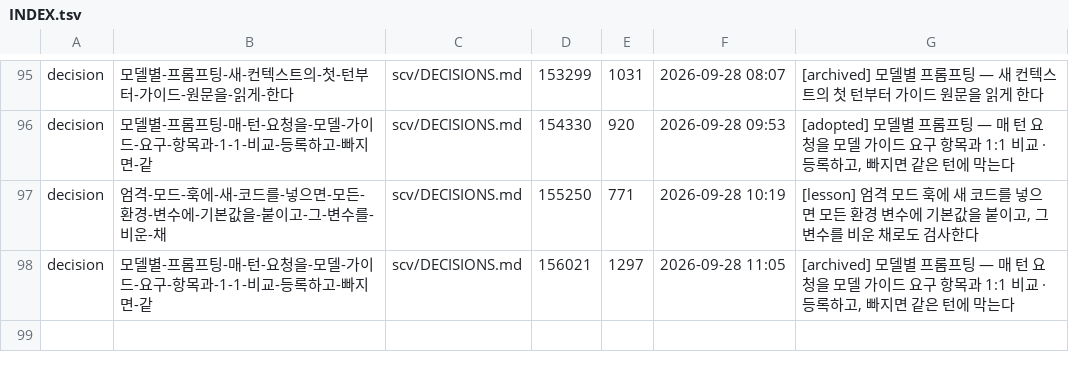
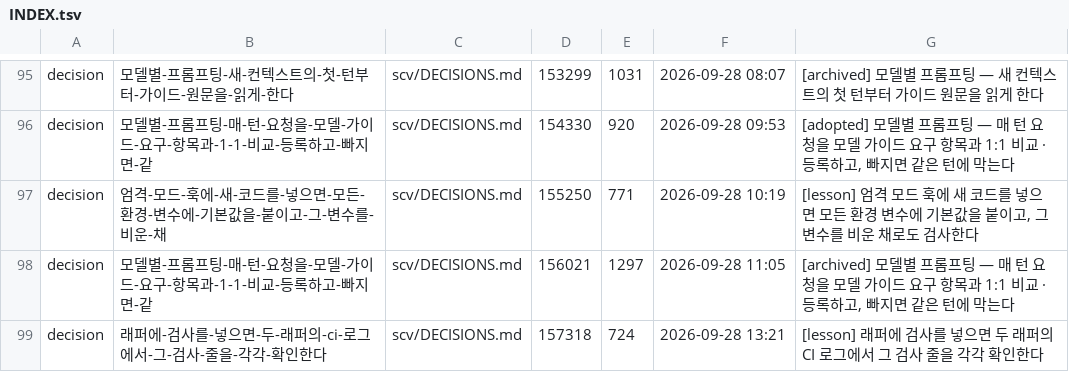
Before and after one commit to wookiya1364/scv-core, a TSV file: scv/INDEX.tsv, drawn as a sheet; only a part is shown, gaps mark what is left out; the diff names each change by its address in the sheet, - before the commit and + after, or states it on an @@ line.

```diff
--- a/scv/INDEX.tsv
+++ b/scv/INDEX.tsv
+row 99: decision | 래퍼에-검사를-넣으면-두-래퍼의-ci-로그에서-그-검사-줄을-각각-확인한다 | scv/DECISIONS.md | 157318 | 724 | 2026-09-28 13:21 | [lesson] 래퍼에 검사를 넣으면 두 래퍼의 CI 로그에서 그 검사 줄을 각각 확인한다
```
Also changed, not shown: 1 other file.
